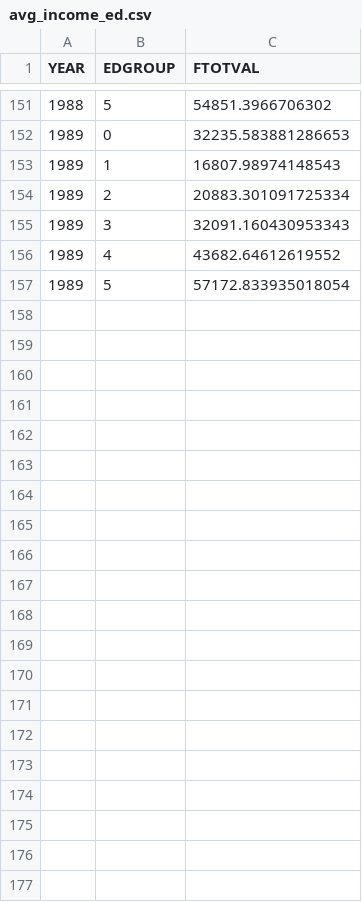
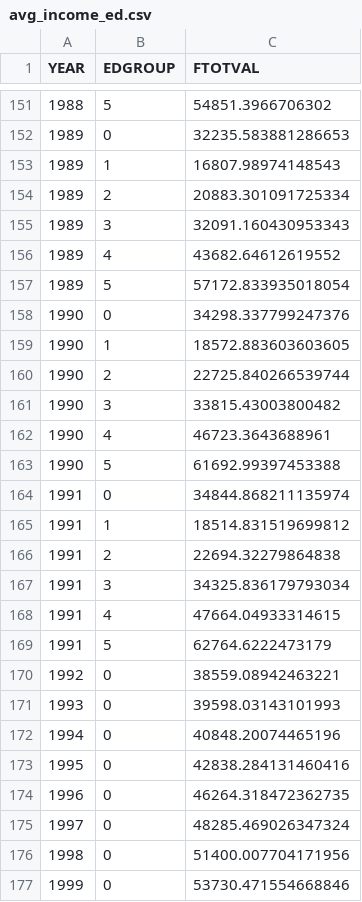
Before and after one commit to stanleytheli/history-data-analysis, a CSV file: aggregate/avg_income_ed.csv, drawn as a sheet; only a part is shown, gaps mark what is left out; the diff names each change by its address in the sheet, - before the commit and + after, or states it on an @@ line.

Commit message:
Computed values up to 1999

```diff
--- a/aggregate/avg_income_ed.csv
+++ b/aggregate/avg_income_ed.csv
+row 158: 1990 | 0 | 34298.337799247376
+row 159: 1990 | 1 | 18572.883603603605
+row 160: 1990 | 2 | 22725.840266539744
+row 161: 1990 | 3 | 33815.43003800482
+row 162: 1990 | 4 | 46723.3643688961
+row 163: 1990 | 5 | 61692.99397453388
+row 164: 1991 | 0 | 34844.868211135974
+row 165: 1991 | 1 | 18514.831519699812
+row 166: 1991 | 2 | 22694.32279864838
+row 167: 1991 | 3 | 34325.836179793034
+row 168: 1991 | 4 | 47664.04933314615
+row 169: 1991 | 5 | 62764.6222473179
+row 170: 1992 | 0 | 38559.08942463221
+row 171: 1993 | 0 | 39598.03143101993
+row 172: 1994 | 0 | 40848.20074465196
+row 173: 1995 | 0 | 42838.284131460416
+row 174: 1996 | 0 | 46264.318472362735
+row 175: 1997 | 0 | 48285.469026347324
+row 176: 1998 | 0 | 51400.007704171956
+row 177: 1999 | 0 | 53730.471554668846
```
Also changed, not shown: aggregate/std_income_ed.csv, 2 other files.
